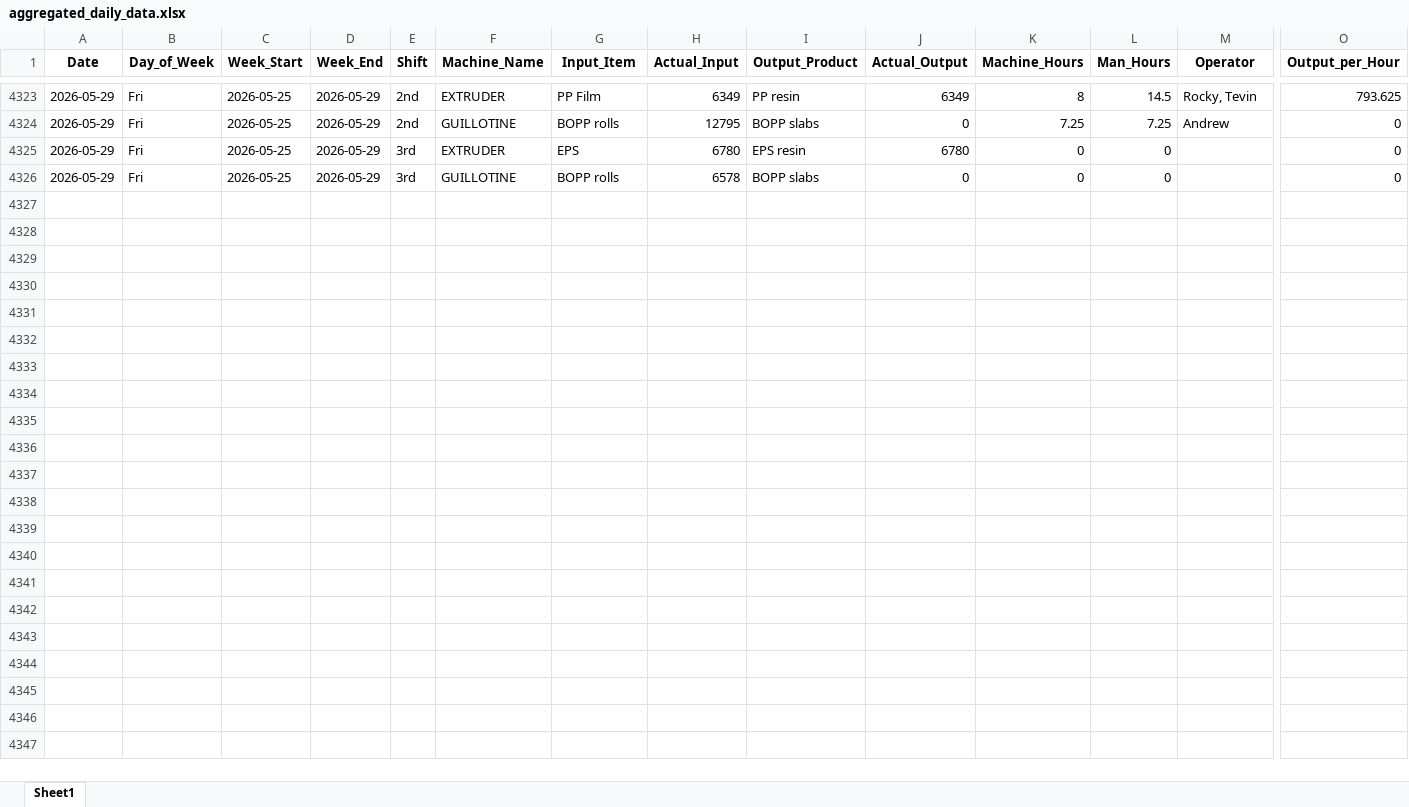
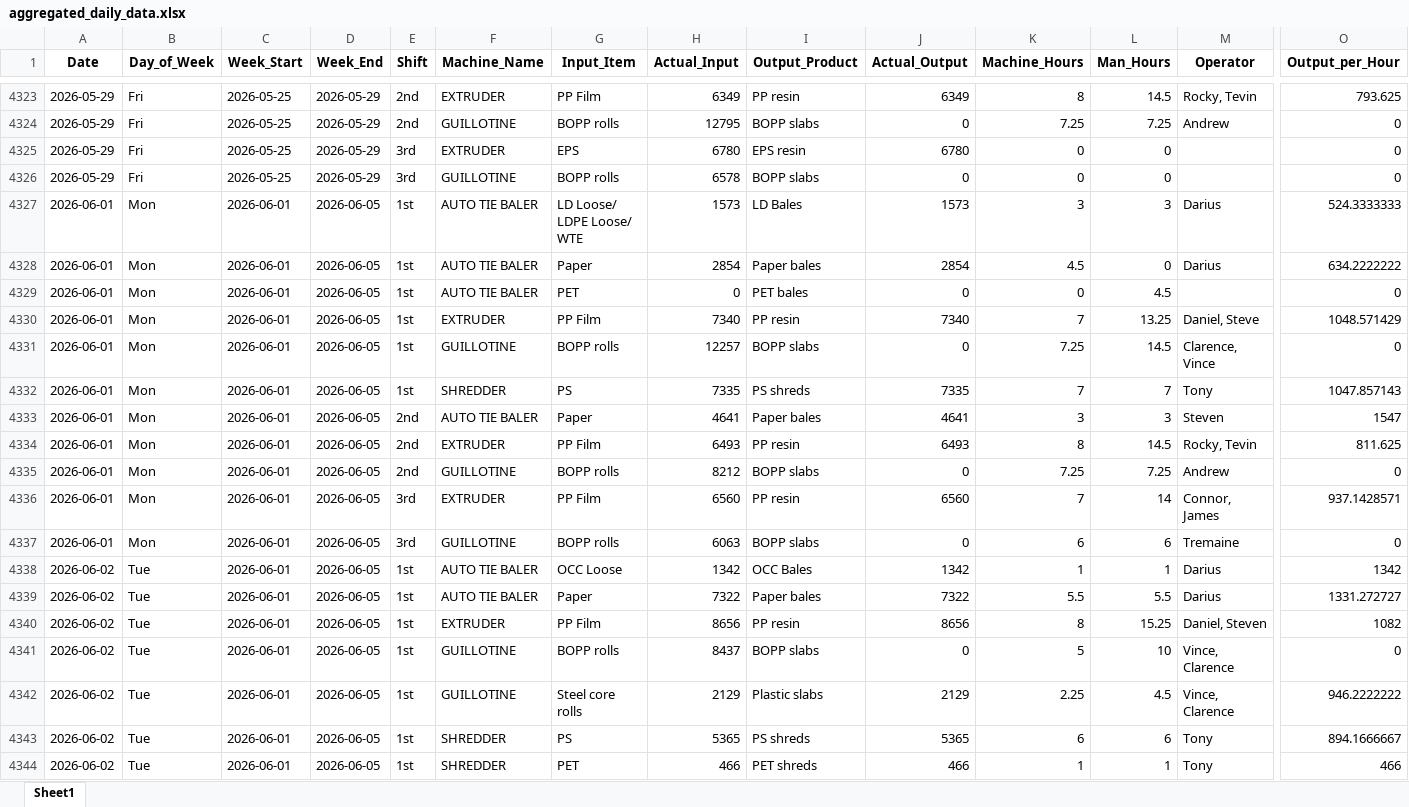
Before and after one commit to zabdulla/walton_production, an Excel workbook: data/aggregated_daily_data.xlsx, sheet Sheet1, drawn as a sheet; only a part is shown, gaps mark what is left out; values as stored, in another font and other column widths than the file's, no borders; rows hold the shown columns only; the diff covers the shown part only; the diff names each change by its address in the sheet, - before the commit and + after, or states it on an @@ line.

Commit message:
Weekly auto-update 2026-06-08
Automated via src/weekly_update.py orchestrator.

```diff
--- a/data/aggregated_daily_data.xlsx (sheet Sheet1)
+++ b/data/aggregated_daily_data.xlsx (sheet Sheet1)
+row 4327: 2026-06-01 | Mon | 2026-06-01 | 2026-06-05 | 1st | AUTO TIE BALER | LD Loose/ LDPE Loose/ WTE | 1573 | LD Bales | 1573 | 3 | 3 | Darius | 524.3333333
+row 4328: 2026-06-01 | Mon | 2026-06-01 | 2026-06-05 | 1st | AUTO TIE BALER | Paper | 2854 | Paper bales | 2854 | 4.5 | 0 | Darius | 634.2222222
+row 4329: 2026-06-01 | Mon | 2026-06-01 | 2026-06-05 | 1st | AUTO TIE BALER | PET | 0 | PET bales | 0 | 0 | 4.5 |  | 0
+row 4330: 2026-06-01 | Mon | 2026-06-01 | 2026-06-05 | 1st | EXTRUDER | PP Film | 7340 | PP resin | 7340 | 7 | 13.25 | Daniel, Steve | 1048.571429
+row 4331: 2026-06-01 | Mon | 2026-06-01 | 2026-06-05 | 1st | GUILLOTINE | BOPP rolls | 12257 | BOPP slabs | 0 | 7.25 | 14.5 | Clarence, Vince | 0
+row 4332: 2026-06-01 | Mon | 2026-06-01 | 2026-06-05 | 1st | SHREDDER | PS | 7335 | PS shreds | 7335 | 7 | 7 | Tony | 1047.857143
+row 4333: 2026-06-01 | Mon | 2026-06-01 | 2026-06-05 | 2nd | AUTO TIE BALER | Paper | 4641 | Paper bales | 4641 | 3 | 3 | Steven | 1547
+row 4334: 2026-06-01 | Mon | 2026-06-01 | 2026-06-05 | 2nd | EXTRUDER | PP Film | 6493 | PP resin | 6493 | 8 | 14.5 | Rocky, Tevin | 811.625
+row 4335: 2026-06-01 | Mon | 2026-06-01 | 2026-06-05 | 2nd | GUILLOTINE | BOPP rolls | 8212 | BOPP slabs | 0 | 7.25 | 7.25 | Andrew | 0
+row 4336: 2026-06-01 | Mon | 2026-06-01 | 2026-06-05 | 3rd | EXTRUDER | PP Film | 6560 | PP resin | 6560 | 7 | 14 | Connor, James | 937.1428571
+row 4337: 2026-06-01 | Mon | 2026-06-01 | 2026-06-05 | 3rd | GUILLOTINE | BOPP rolls | 6063 | BOPP slabs | 0 | 6 | 6 | Tremaine | 0
+row 4338: 2026-06-02 | Tue | 2026-06-01 | 2026-06-05 | 1st | AUTO TIE BALER | OCC Loose | 1342 | OCC Bales | 1342 | 1 | 1 | Darius | 1342
+row 4339: 2026-06-02 | Tue | 2026-06-01 | 2026-06-05 | 1st | AUTO TIE BALER | Paper | 7322 | Paper bales | 7322 | 5.5 | 5.5 | Darius | 1331.272727
+row 4340: 2026-06-02 | Tue | 2026-06-01 | 2026-06-05 | 1st | EXTRUDER | PP Film | 8656 | PP resin | 8656 | 8 | 15.25 | Daniel, Steven | 1082
+row 4341: 2026-06-02 | Tue | 2026-06-01 | 2026-06-05 | 1st | GUILLOTINE | BOPP rolls | 8437 | BOPP slabs | 0 | 5 | 10 | Vince, Clarence | 0
+row 4342: 2026-06-02 | Tue | 2026-06-01 | 2026-06-05 | 1st | GUILLOTINE | Steel core rolls | 2129 | Plastic slabs | 2129 | 2.25 | 4.5 | Vince, Clarence | 946.2222222
+row 4343: 2026-06-02 | Tue | 2026-06-01 | 2026-06-05 | 1st | SHREDDER | PS | 5365 | PS shreds | 5365 | 6 | 6 | Tony | 894.1666667
+row 4344: 2026-06-02 | Tue | 2026-06-01 | 2026-06-05 | 1st | SHREDDER | PET | 466 | PET shreds | 466 | 1 | 1 | Tony | 466
```
Also changed, not shown: 47 added rows elsewhere in this sheet, data/aggregated_notes.xlsx, 2 other files.
